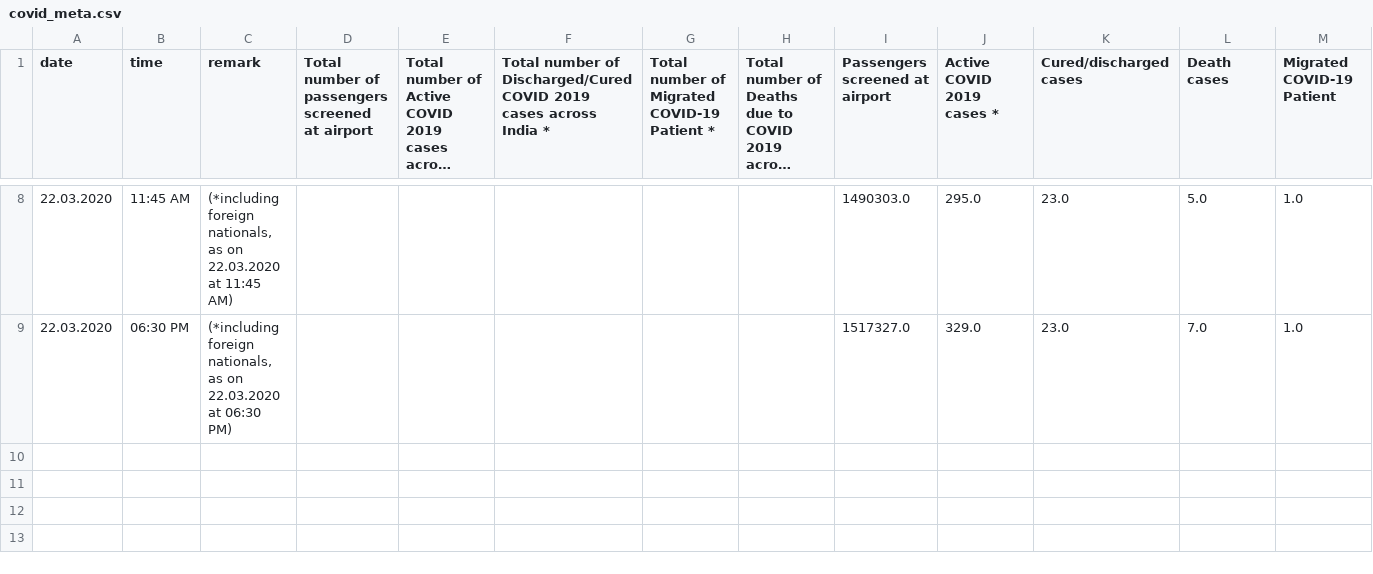
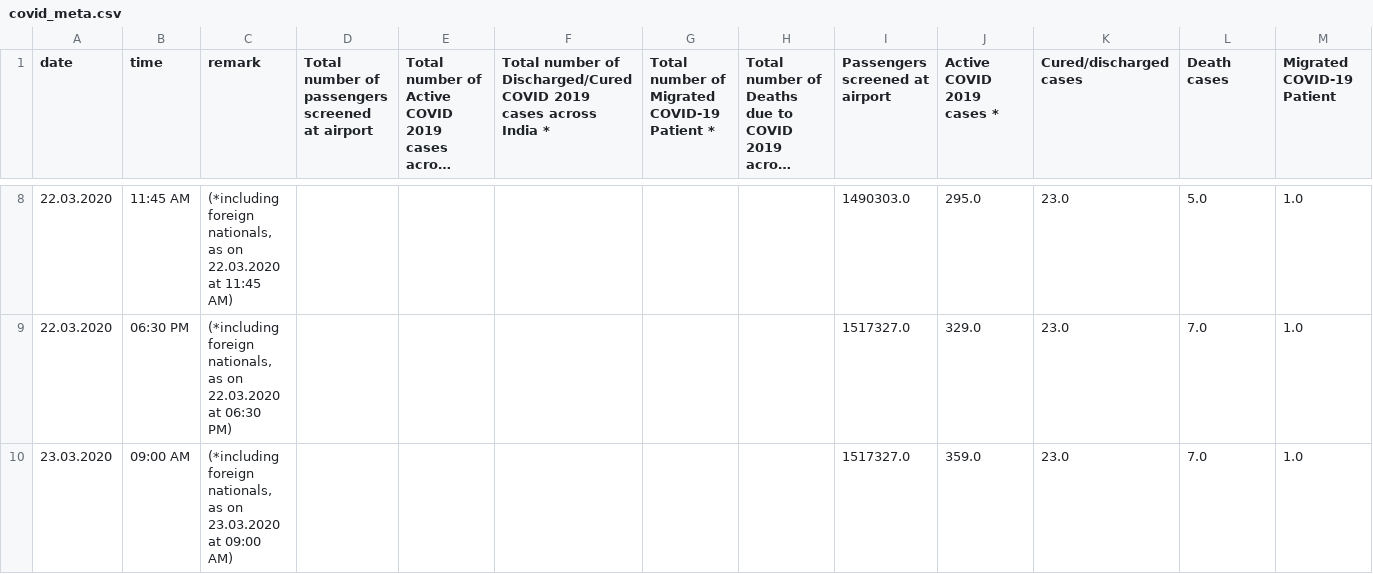
Before and after one commit to LunaticMaestro/covid, a CSV file: covid_meta.csv, drawn as a sheet; only a part is shown, gaps mark what is left out; long unchanged cells end in …; the diff names each change by its address in the sheet, - before the commit and + after, or states it on an @@ line.

```diff
--- a/covid_meta.csv
+++ b/covid_meta.csv
+row 10: 23.03.2020 | 09:00 AM | (*including foreign nationals, as on 23.03.2020 at 09:00 AM) |  |  |  |  |  | 1517327.0 | 359.0 | 23.0 | 7.0 | 1.0
```
Also changed, not shown: covid.csv.
